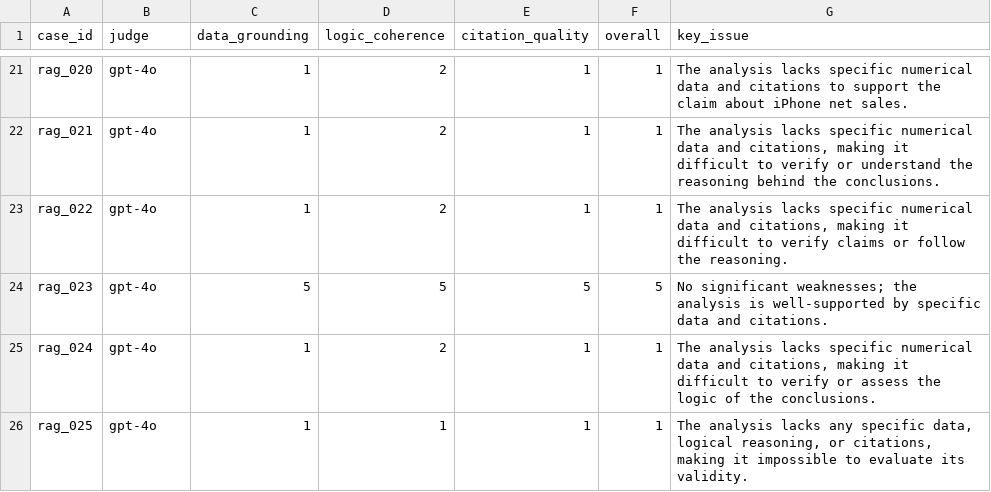
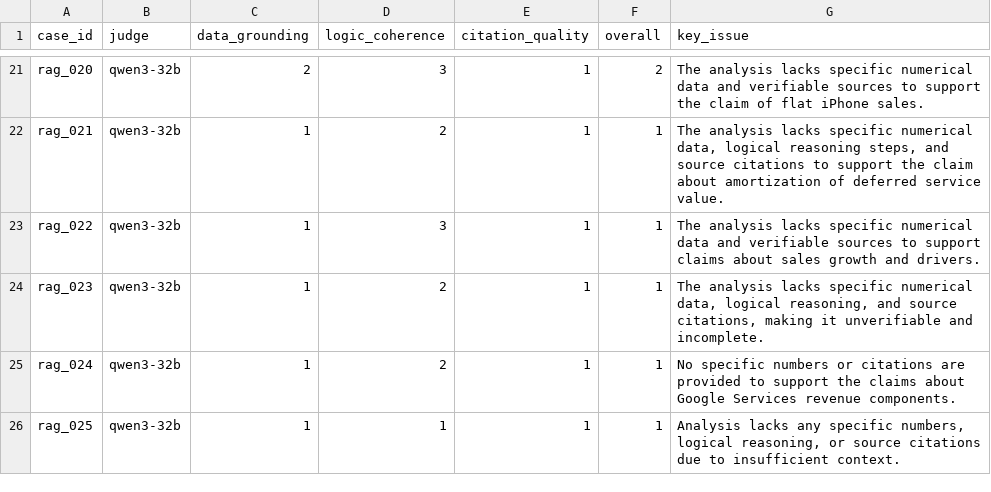
Before and after one commit to JasperKW/Portfolio_Agent_Mcp, a CSV file: eval/results/judge_secondary.csv, drawn as a sheet; only a part is shown, gaps mark what is left out; the diff covers the shown part only; the diff names each change by its address in the sheet, - before the commit and + after, or states it on an @@ line.

```diff
--- a/eval/results/judge_secondary.csv
+++ b/eval/results/judge_secondary.csv
-B21:B26 (judge): gpt-4o
+B21:B26 (judge): qwen3-32b
-C21 (data_grounding): 1
+C21 (data_grounding): 2
-D21 (logic_coherence): 2
+D21 (logic_coherence): 3
-F21 (overall): 1
+F21 (overall): 2
-G21 (key_issue): …data and citations to support the claim about iPhone net sales.
+G21 (key_issue): …data and verifiable sources to support the claim of flat iPhone sales.
-G22 (key_issue): …specific numerical data and citations, making it difficult to verify or understand the reasoning behind the conclusions.
+G22 (key_issue): …specific numerical data, logical reasoning steps, and source citations to support the claim about amortization of deferred service value.
-D23 (logic_coherence): 2
+D23 (logic_coherence): 3
-G23 (key_issue): …data and citations, making it difficult to verify claims or follow the reasoning.
+G23 (key_issue): …data and verifiable sources to support claims about sales growth and drivers.
-C24 (data_grounding): 5
+C24 (data_grounding): 1
-D24 (logic_coherence): 5
+D24 (logic_coherence): 2
-E24 (citation_quality): 5
+E24 (citation_quality): 1
-F24 (overall): 5
+F24 (overall): 1
-G24 (key_issue): No significant weaknesses; the analysis is well-supported by specific data and citations.
+G24 (key_issue): The analysis lacks specific numerical data, logical reasoning, and source citations, making it unverifiable and incomplete.
-G25 (key_issue): The analysis lacks specific numerical data and citations, making it difficult to verify or assess the logic of the conclusions.
+G25 (key_issue): No specific numbers or citations are provided to support the claims about Google Services revenue components.
-G26 (key_issue): The analysis lacks any specific data, logical reasoning, or citations, making it impossible to evaluate its validity.
+G26 (key_issue): Analysis lacks any specific numbers, logical reasoning, or source citations due to insufficient context.
```
Also changed, not shown: 50 edited cells elsewhere in this file, eval/results/judge_primary.csv, 11 other files.
